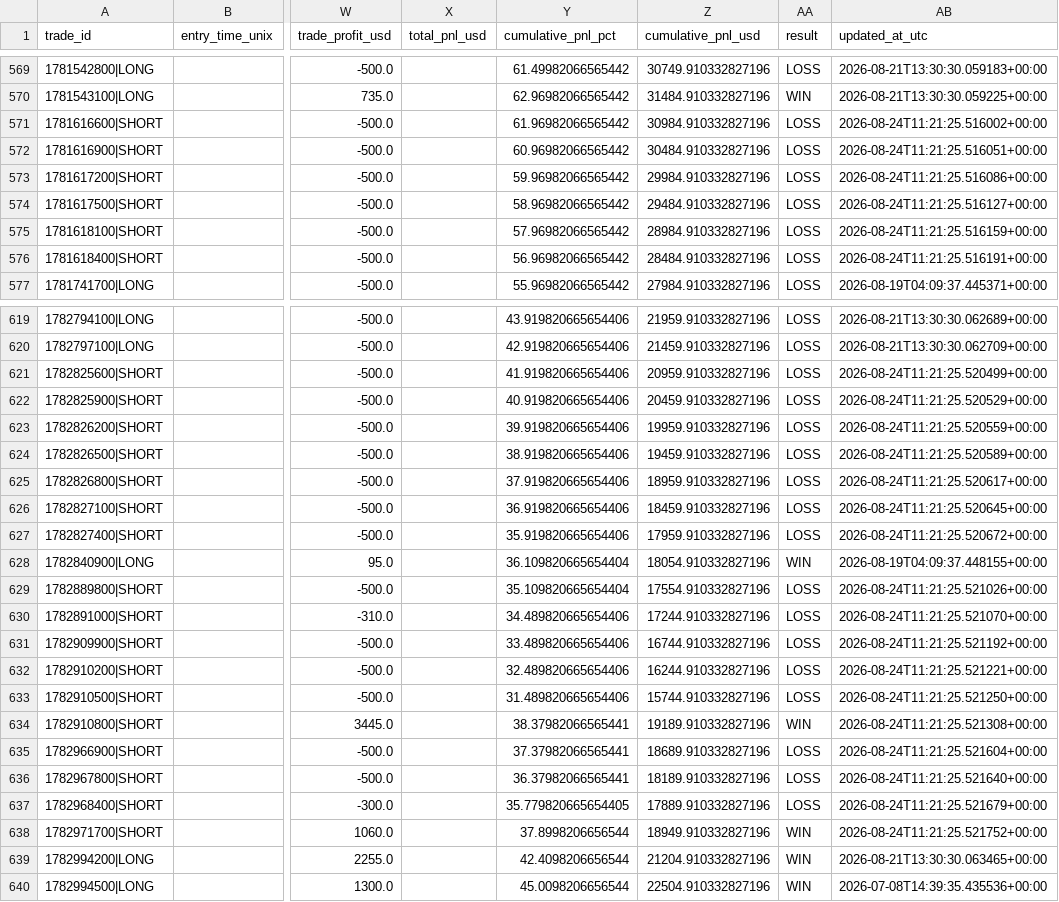
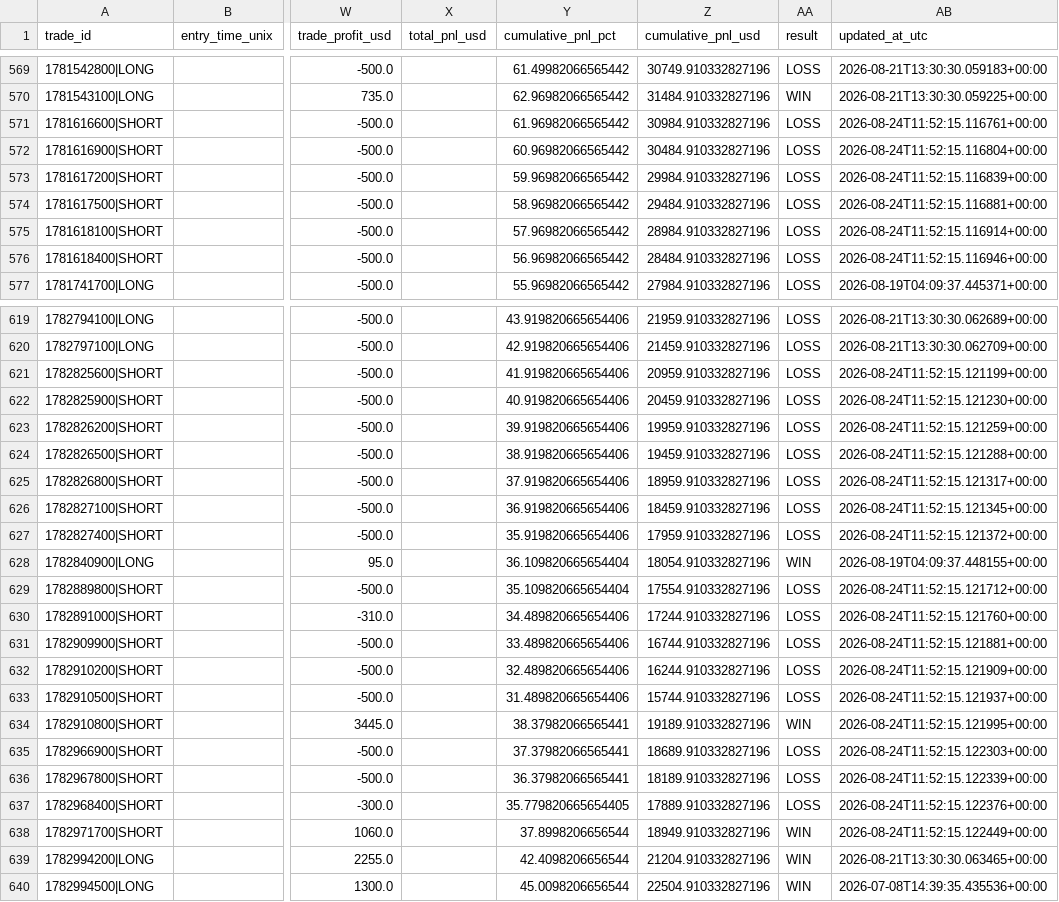
Before and after one commit to justinbal96-collab/Trades, a CSV file: data/trade_history.csv, drawn as a sheet; only a part is shown, gaps mark what is left out; the diff covers the shown part only; the diff names each change by its address in the sheet, - before the commit and + after, or states it on an @@ line.

```diff
--- a/data/trade_history.csv
+++ b/data/trade_history.csv
-AB571 (updated_at_utc): 2026-08-24T11:21:25.516002+00:00
+AB571 (updated_at_utc): 2026-08-24T11:52:15.116761+00:00
-AB572 (updated_at_utc): 2026-08-24T11:21:25.516051+00:00
+AB572 (updated_at_utc): 2026-08-24T11:52:15.116804+00:00
-AB573 (updated_at_utc): 2026-08-24T11:21:25.516086+00:00
+AB573 (updated_at_utc): 2026-08-24T11:52:15.116839+00:00
-AB574 (updated_at_utc): 2026-08-24T11:21:25.516127+00:00
+AB574 (updated_at_utc): 2026-08-24T11:52:15.116881+00:00
-AB575 (updated_at_utc): 2026-08-24T11:21:25.516159+00:00
+AB575 (updated_at_utc): 2026-08-24T11:52:15.116914+00:00
-AB576 (updated_at_utc): 2026-08-24T11:21:25.516191+00:00
+AB576 (updated_at_utc): 2026-08-24T11:52:15.116946+00:00
-AB621 (updated_at_utc): 2026-08-24T11:21:25.520499+00:00
+AB621 (updated_at_utc): 2026-08-24T11:52:15.121199+00:00
-AB622 (updated_at_utc): 2026-08-24T11:21:25.520529+00:00
+AB622 (updated_at_utc): 2026-08-24T11:52:15.121230+00:00
-AB623 (updated_at_utc): 2026-08-24T11:21:25.520559+00:00
+AB623 (updated_at_utc): 2026-08-24T11:52:15.121259+00:00
-AB624 (updated_at_utc): 2026-08-24T11:21:25.520589+00:00
+AB624 (updated_at_utc): 2026-08-24T11:52:15.121288+00:00
-AB625 (updated_at_utc): 2026-08-24T11:21:25.520617+00:00
+AB625 (updated_at_utc): 2026-08-24T11:52:15.121317+00:00
-AB626 (updated_at_utc): 2026-08-24T11:21:25.520645+00:00
+AB626 (updated_at_utc): 2026-08-24T11:52:15.121345+00:00
-AB627 (updated_at_utc): 2026-08-24T11:21:25.520672+00:00
+AB627 (updated_at_utc): 2026-08-24T11:52:15.121372+00:00
-AB629 (updated_at_utc): 2026-08-24T11:21:25.521026+00:00
+AB629 (updated_at_utc): 2026-08-24T11:52:15.121712+00:00
-AB630 (updated_at_utc): 2026-08-24T11:21:25.521070+00:00
+AB630 (updated_at_utc): 2026-08-24T11:52:15.121760+00:00
-AB631 (updated_at_utc): 2026-08-24T11:21:25.521192+00:00
+AB631 (updated_at_utc): 2026-08-24T11:52:15.121881+00:00
-AB632 (updated_at_utc): 2026-08-24T11:21:25.521221+00:00
+AB632 (updated_at_utc): 2026-08-24T11:52:15.121909+00:00
-AB633 (updated_at_utc): 2026-08-24T11:21:25.521250+00:00
+AB633 (updated_at_utc): 2026-08-24T11:52:15.121937+00:00
-AB634 (updated_at_utc): 2026-08-24T11:21:25.521308+00:00
+AB634 (updated_at_utc): 2026-08-24T11:52:15.121995+00:00
-AB635 (updated_at_utc): 2026-08-24T11:21:25.521604+00:00
+AB635 (updated_at_utc): 2026-08-24T11:52:15.122303+00:00
-AB636 (updated_at_utc): 2026-08-24T11:21:25.521640+00:00
+AB636 (updated_at_utc): 2026-08-24T11:52:15.122339+00:00
-AB637 (updated_at_utc): 2026-08-24T11:21:25.521679+00:00
+AB637 (updated_at_utc): 2026-08-24T11:52:15.122376+00:00
-AB638 (updated_at_utc): 2026-08-24T11:21:25.521752+00:00
+AB638 (updated_at_utc): 2026-08-24T11:52:15.122449+00:00
```
Also changed, not shown: 75 edited cells elsewhere in this file, trade_logs/nq_trade_history.csv, 4 other files.
